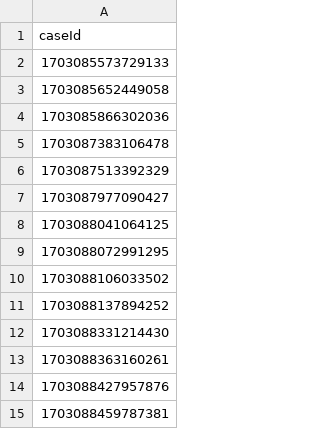
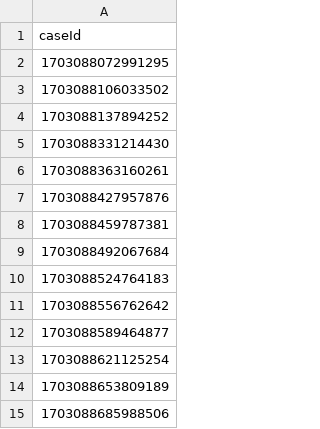
Before and after one commit to hmcts/wa-performance, a CSV file: src/gatling/resources/FPLCaseData.csv, drawn as a sheet; only a part is shown; the shorter side is filled out with more unchanged rows; the diff names each change by its address in the sheet, - before the commit and + after, or states it on an @@ line.

```diff
--- a/src/gatling/resources/FPLCaseData.csv
+++ b/src/gatling/resources/FPLCaseData.csv
-row 2: 1703085573729133
-row 3: 1703085652449058
-row 4: 1703085866302036
-row 5: 1703087383106478
-row 6: 1703087513392329
-row 7: 1703087977090427
-row 8: 1703088041064125
```
Also changed, not shown: src/gatling/resources/CivilJudicialCaseData.csv, src/gatling/resources/IACCaseData.csv, 2 other files.
